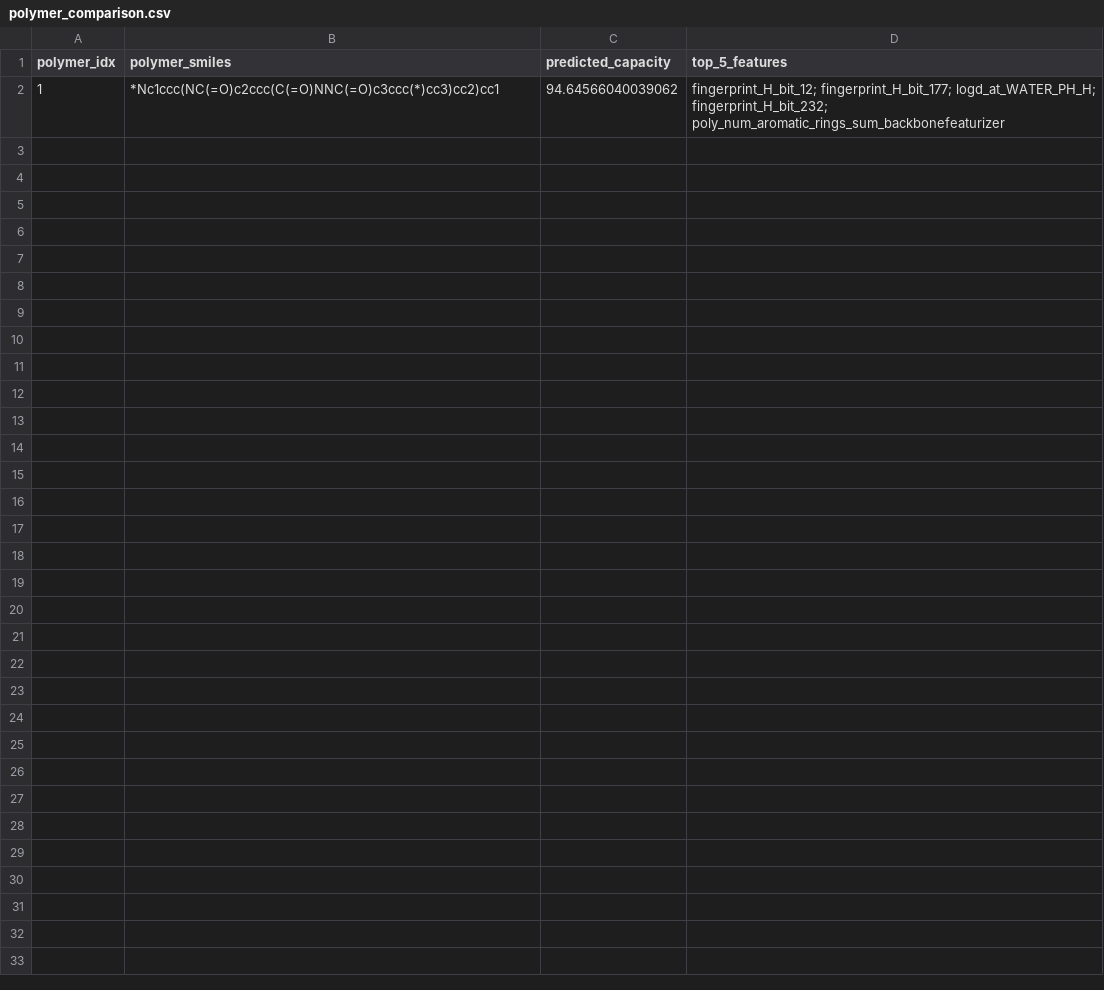
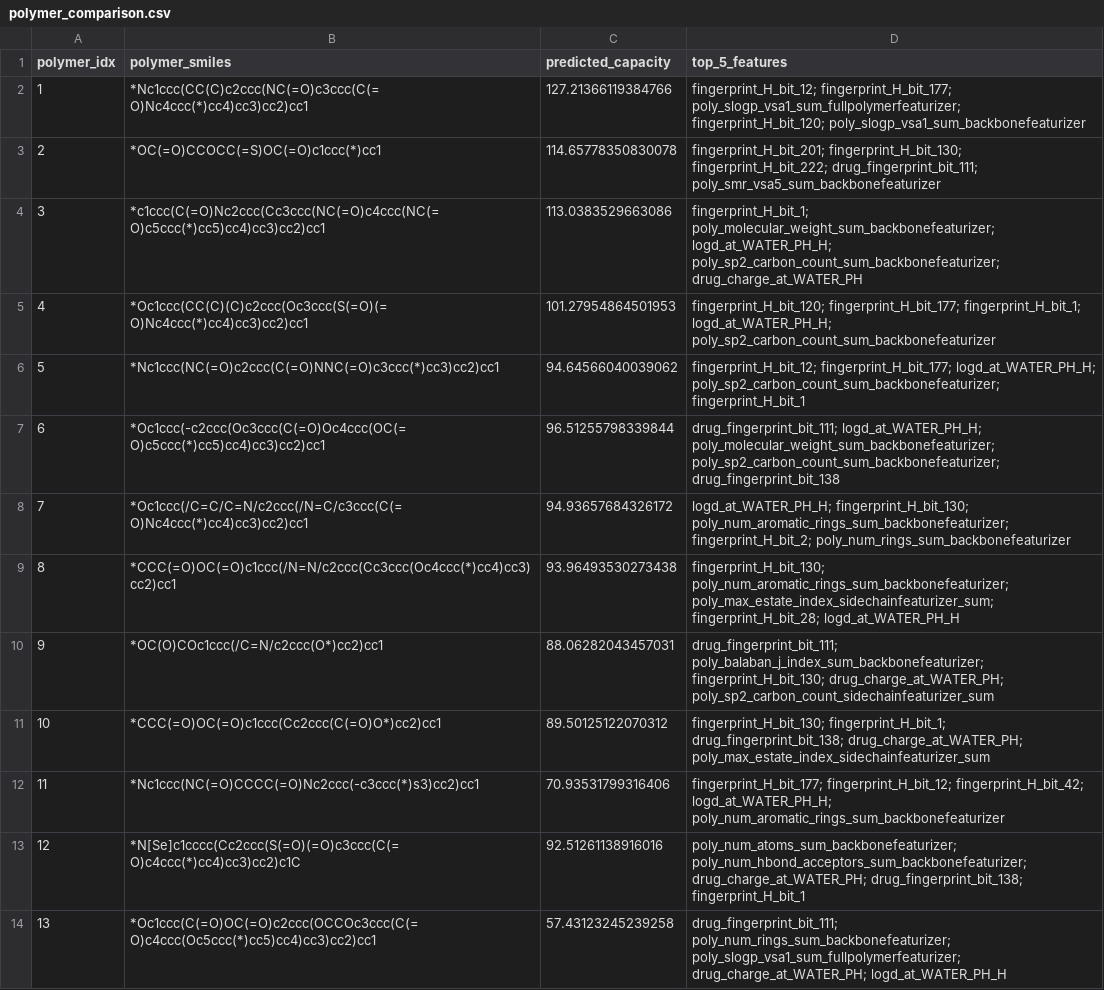
Before and after one commit to Uomocosa/lele-py-bioinformatics, a CSV file: RESULTS/explain_capacity_prediction/metformin/polymer_comparison.csv, drawn as a sheet.

```diff
--- a/RESULTS/explain_capacity_prediction/metformin/polymer_comparison.csv
+++ b/RESULTS/explain_capacity_prediction/metformin/polymer_comparison.csv
@@ -1,2 +1,14 @@
 polymer_idx,polymer_smiles,predicted_capacity,top_5_features
-1,*Nc1ccc(NC(=O)c2ccc(C(=O)NNC(=O)c3ccc(*)cc3)cc2)cc1,94.64566040039062,fingerprint_H_bit_12; fingerprint_H_bit_177; logd_at_WATER_PH_H; fingerprint_H_bit_232; poly_num_aromatic_rings_sum_backbonefeaturizer
+1,*Nc1ccc(CC(C)c2ccc(NC(=O)c3ccc(C(=O)Nc4ccc(*)cc4)cc3)cc2)cc1,127.21366119384766,fingerprint_H_bit_12; fingerprint_H_bit_177; poly_slogp_vsa1_sum_fullpolymerfeaturizer; fingerprint_H_bit_120; poly_slogp_vsa1_sum_backbonefeaturizer
+2,*OC(=O)CCOCC(=S)OC(=O)c1ccc(*)cc1,114.65778350830078,fingerprint_H_bit_201; fingerprint_H_bit_130; fingerprint_H_bit_222; drug_fingerprint_bit_111; poly_smr_vsa5_sum_backbonefeaturizer
+3,*c1ccc(C(=O)Nc2ccc(Cc3ccc(NC(=O)c4ccc(NC(=O)c5ccc(*)cc5)cc4)cc3)cc2)cc1,113.0383529663086,fingerprint_H_bit_1; poly_molecular_weight_sum_backbonefeaturizer; logd_at_WATER_PH_H; poly_sp2_carbon_count_sum_backbonefeaturizer; drug_charge_at_WATER_PH
+4,*Oc1ccc(CC(C)(C)c2ccc(Oc3ccc(S(=O)(=O)Nc4ccc(*)cc4)cc3)cc2)cc1,101.27954864501953,fingerprint_H_bit_120; fingerprint_H_bit_177; fingerprint_H_bit_1; logd_at_WATER_PH_H; poly_sp2_carbon_count_sum_backbonefeaturizer
+5,*Nc1ccc(NC(=O)c2ccc(C(=O)NNC(=O)c3ccc(*)cc3)cc2)cc1,94.64566040039062,fingerprint_H_bit_12; fingerprint_H_bit_177; logd_at_WATER_PH_H; poly_sp2_carbon_count_sum_backbonefeaturizer; fingerprint_H_bit_1
+6,*Oc1ccc(-c2ccc(Oc3ccc(C(=O)Oc4ccc(OC(=O)c5ccc(*)cc5)cc4)cc3)cc2)cc1,96.51255798339844,drug_fingerprint_bit_111; logd_at_WATER_PH_H; poly_molecular_weight_sum_backbonefeaturizer; poly_sp2_carbon_count_sum_backbonefeaturizer; drug_fingerprint_bit_138
+7,*Oc1ccc(/C=C/C=N/c2ccc(/N=C/c3ccc(C(=O)Nc4ccc(*)cc4)cc3)cc2)cc1,94.93657684326172,logd_at_WATER_PH_H; fingerprint_H_bit_130; poly_num_aromatic_rings_sum_backbonefeaturizer; fingerprint_H_bit_2; poly_num_rings_sum_backbonefeaturizer
+8,*CCC(=O)OC(=O)c1ccc(/N=N/c2ccc(Cc3ccc(Oc4ccc(*)cc4)cc3)cc2)cc1,93.96493530273438,fingerprint_H_bit_130; poly_num_aromatic_rings_sum_backbonefeaturizer; poly_max_estate_index_sidechainfeaturizer_sum; fingerprint_H_bit_28; logd_at_WATER_PH_H
+9,*OC(O)COc1ccc(/C=N/c2ccc(O*)cc2)cc1,88.06282043457031,drug_fingerprint_bit_111; poly_balaban_j_index_sum_backbonefeaturizer; fingerprint_H_bit_130; drug_charge_at_WATER_PH; poly_sp2_carbon_count_sidechainfeaturizer_sum
+10,*CCC(=O)OC(=O)c1ccc(Cc2ccc(C(=O)O*)cc2)cc1,89.50125122070312,fingerprint_H_bit_130; fingerprint_H_bit_1; drug_fingerprint_bit_138; drug_charge_at_WATER_PH; poly_max_estate_index_sidechainfeaturizer_sum
+11,*Nc1ccc(NC(=O)CCCC(=O)Nc2ccc(-c3ccc(*)s3)cc2)cc1,70.93531799316406,fingerprint_H_bit_177; fingerprint_H_bit_12; fingerprint_H_bit_42; logd_at_WATER_PH_H; poly_num_aromatic_rings_sum_backbonefeaturizer
+12,*N[Se]c1cccc(Cc2ccc(S(=O)(=O)c3ccc(C(=O)c4ccc(*)cc4)cc3)cc2)c1C,92.51261138916016,poly_num_atoms_sum_backbonefeaturizer; poly_num_hbond_acceptors_sum_backbonefeaturizer; drug_charge_at_WATER_PH; drug_fingerprint_bit_138; fingerprint_H_bit_1
+13,*Oc1ccc(C(=O)OC(=O)c2ccc(OCCOc3ccc(C(=O)c4ccc(Oc5ccc(*)cc5)cc4)cc3)cc2)cc1,57.43123245239258,drug_fingerprint_bit_111; poly_num_rings_sum_backbonefeaturizer; poly_slogp_vsa1_sum_fullpolymerfeaturizer; drug_charge_at_WATER_PH; logd_at_WATER_PH_H
```
Also changed, not shown: RESULTS/explain_capacity_prediction/aspirin/polymer_comparison.csv, RESULTS/explain_capacity_prediction/lisinopril/polymer_comparison.csv, 14 other files.
